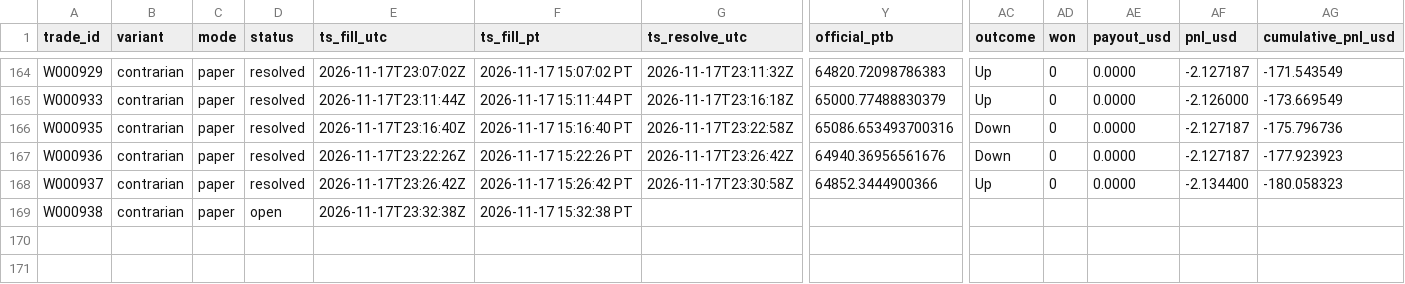
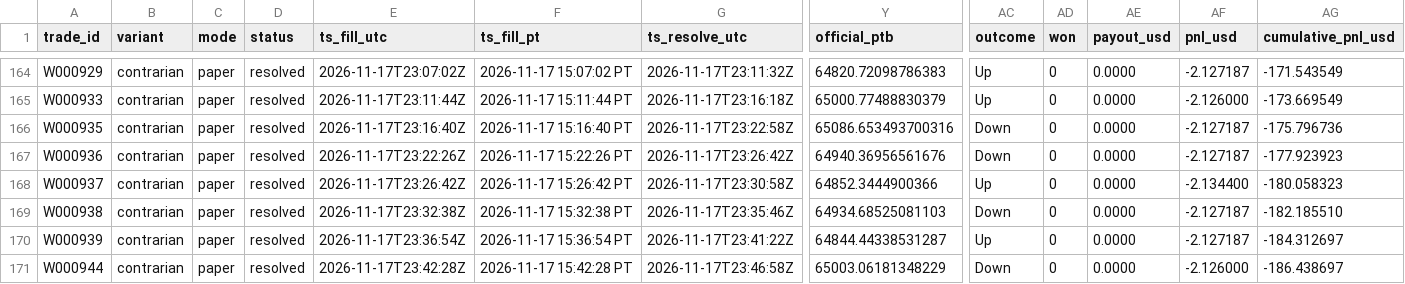
Before and after one commit to michaeldeuchar-dotcom/btc5m-paper-bot, a CSV file: data/week1/trades_contrarian.csv, drawn as a sheet; only a part is shown, gaps mark what is left out; rows hold the shown columns only; the diff names each change by its address in the sheet, - before the commit and + after, or states it on an @@ line.

```diff
--- a/data/week1/trades_contrarian.csv
+++ b/data/week1/trades_contrarian.csv
-D169 (status): open
+D169 (status): resolved
-G169 (ts_resolve_utc): (empty)
+G169 (ts_resolve_utc): 2026-11-17T23:35:46Z
-Y169 (official_ptb): (empty)
+Y169 (official_ptb): 64934.68525081103
-AC169 (outcome): (empty)
+AC169 (outcome): Down
-AD169 (won): (empty)
+AD169 (won): 0
-AE169 (payout_usd): (empty)
+AE169 (payout_usd): 0.0000
-AF169 (pnl_usd): (empty)
+AF169 (pnl_usd): -2.127187
-AG169 (cumulative_pnl_usd): (empty)
+AG169 (cumulative_pnl_usd): -182.185510
+row 170: W000939 | contrarian | paper | resolved | 2026-11-17T23:36:54Z | 2026-11-17 15:36:54 PT | 2026-11-17T23:41:22Z | 64844.44338531287 | Up | 0 | 0.0000 | -2.127187 | -184.312697
+row 171: W000944 | contrarian | paper | resolved | 2026-11-17T23:42:28Z | 2026-11-17 15:42:28 PT | 2026-11-17T23:46:58Z | 65003.06181348229 | Down | 0 | 0.0000 | -2.126000 | -186.438697
```
Also changed, not shown: data/week1/decisions_tail.csv, data/week1/trades_blend_wide.csv, 8 other files.
